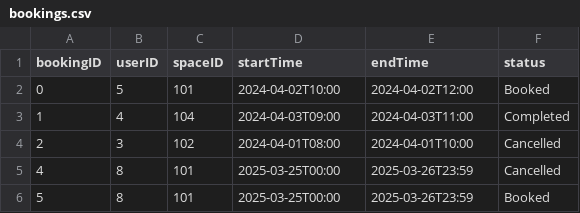
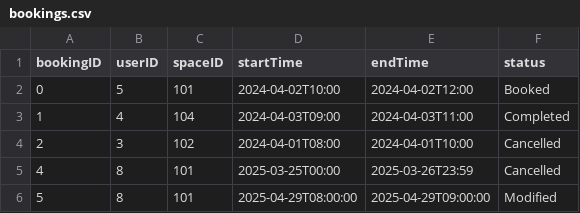
Before and after one commit to KDHIR004/YUparking, a CSV file: src/yuparking/data/bookings.csv, drawn as a sheet.

```diff
--- a/src/yuparking/data/bookings.csv
+++ b/src/yuparking/data/bookings.csv
@@ -5,2 +5,2 @@ bookingID,userID,spaceID,startTime,endTime,status
 4,8,101,2025-03-25T00:00,2025-03-26T23:59,Cancelled
-5,8,101,2025-03-25T00:00,2025-03-26T23:59,Booked
+5,8,101,2025-04-29T08:00:00,2025-04-29T09:00:00,Modified
```
Also changed, not shown: 3 other files.
